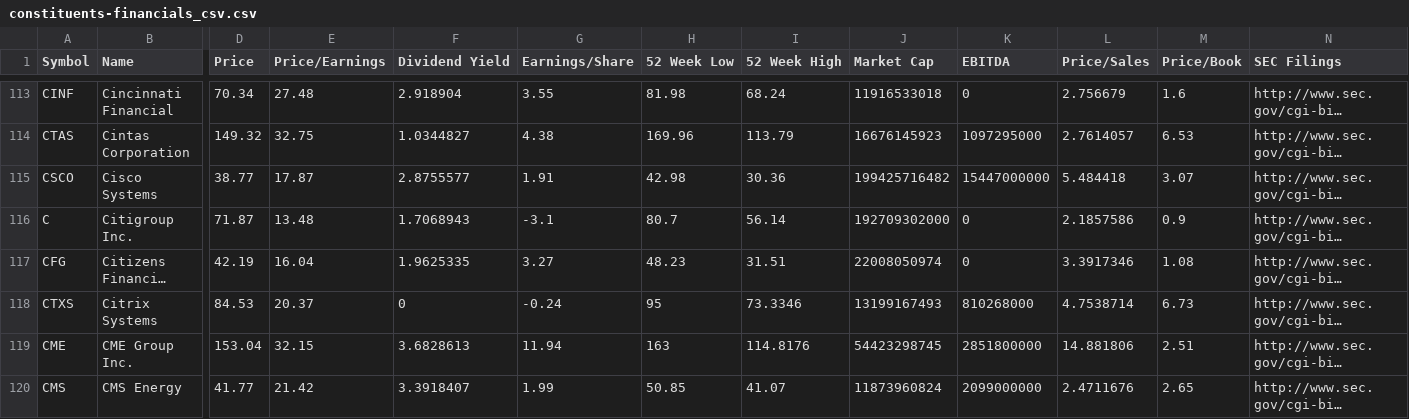
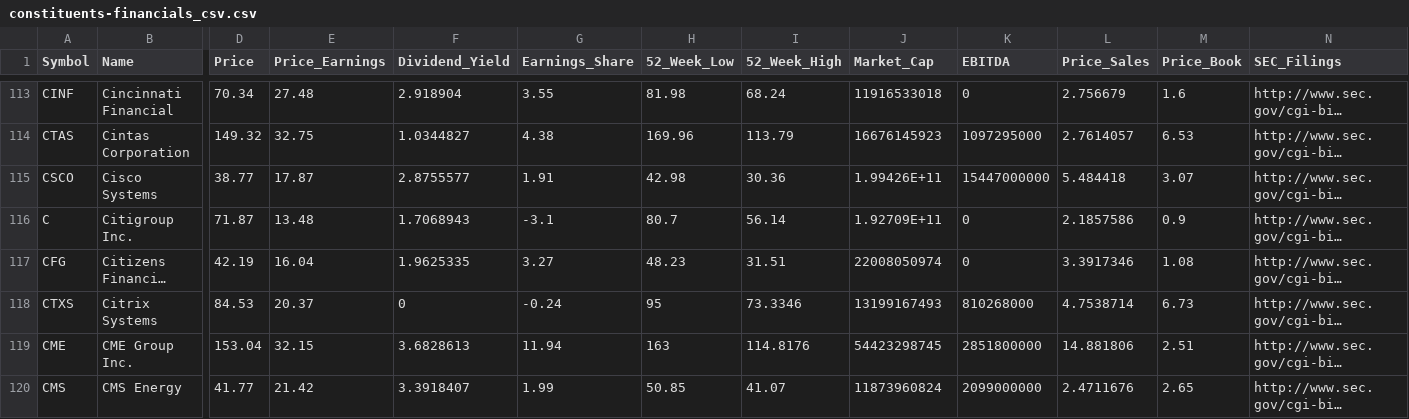
Before and after one commit to alexkbeck/dsil-grp1-proj, a CSV file: constituents-financials_csv.csv, drawn as a sheet; only a part is shown, gaps mark what is left out; long unchanged cells end in …; the diff covers the shown part only; the diff names each change by its address in the sheet, - before the commit and + after, or states it on an @@ line.

```diff
--- a/constituents-financials_csv.csv
+++ b/constituents-financials_csv.csv
-E1: Price/Earnings
+E1: Price_Earnings
-F1: Dividend Yield
+F1: Dividend_Yield
-G1: Earnings/Share
+G1: Earnings_Share
-H1: 52 Week Low
+H1: 52_Week_Low
-I1: 52 Week High
+I1: 52_Week_High
-J1: Market Cap
+J1: Market_Cap
-L1: Price/Sales
+L1: Price_Sales
-M1: Price/Book
+M1: Price_Book
-N1: SEC Filings
+N1: SEC_Filings
-J115 (Market_Cap): 199425716482
+J115 (Market_Cap): 1.99426E+11
-J116 (Market_Cap): 192709302000
+J116 (Market_Cap): 1.92709E+11
```
Also changed, not shown: 51 edited cells elsewhere in this file.
